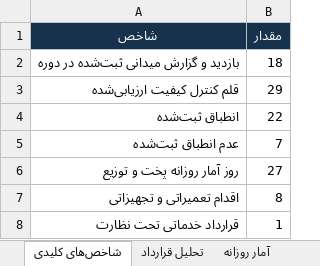
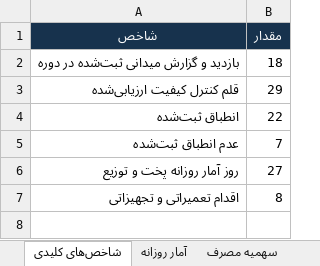
Before and after one commit to esogand15-droid/gozarshkar, an Excel workbook: project/analysis/financial_analysis.xlsx, sheet شاخص‌های کلیدی, drawn as a sheet; values as stored, in another font and other column widths than the file's, no borders; the diff names each change by its address in the sheet, - before the commit and + after, or states it on an @@ line.

Commit message:
حذف کامل بخش قرارداد سپتیک و بازچینش صفحه‌ها برای پر شدن فضای خالی
- حذف جدول مفاد قرارداد، یادداشت مغایرت ظرفیت و الزامات HSE از PDF، Word، Markdown و اکسل
- حذف همهٔ ارجاع‌های قراردادی از مقدمه، چکیده، کارت‌های شاخص، اولویت‌ها و جمع‌بندی
- صفحه ۳ بازطراحی شد: تعمیرات + عدم انطباق + خلاصه وضعیت + راهنمای برچسب‌ها + فهرست سه‌ستونهٔ ۲۰ اقدام
- صفحه ۲: یادداشت مبنای اعداد زیر جدول کنترل مصرف
- صفحه ۴: کارت‌های شاخص تک‌ردیفه، بخش «محدودیت داده و مبنای گزارش» و فهرست بزرگ‌تر پیوست‌ها
- پیوست‌ها: چیدمان متوازن ۶ ستونه بدون ردیف خالی و حذف یادداشت پایانی پیوست ۳ (طبق درخواست)
- validate_report.py: بازبینی حذف کامل محتوای قرارداد (سپتیک/وکیوم/استعلام/شبا/ارقام)
- به‌روزرسانی README، extracted_facts و برگه‌های اکسل

Co-authored-by: arena-agent <297053741+arena-agent@users.noreply.github.com>

```diff
--- a/project/analysis/financial_analysis.xlsx (sheet شاخص‌های کلیدی)
+++ b/project/analysis/financial_analysis.xlsx (sheet شاخص‌های کلیدی)
-sheet tab: تحلیل قرارداد
-row 8: قرارداد خدماتی تحت نظارت | 1
```
Also changed, not shown: sheet اقدامات کنترل هزینه, 12 other files.
